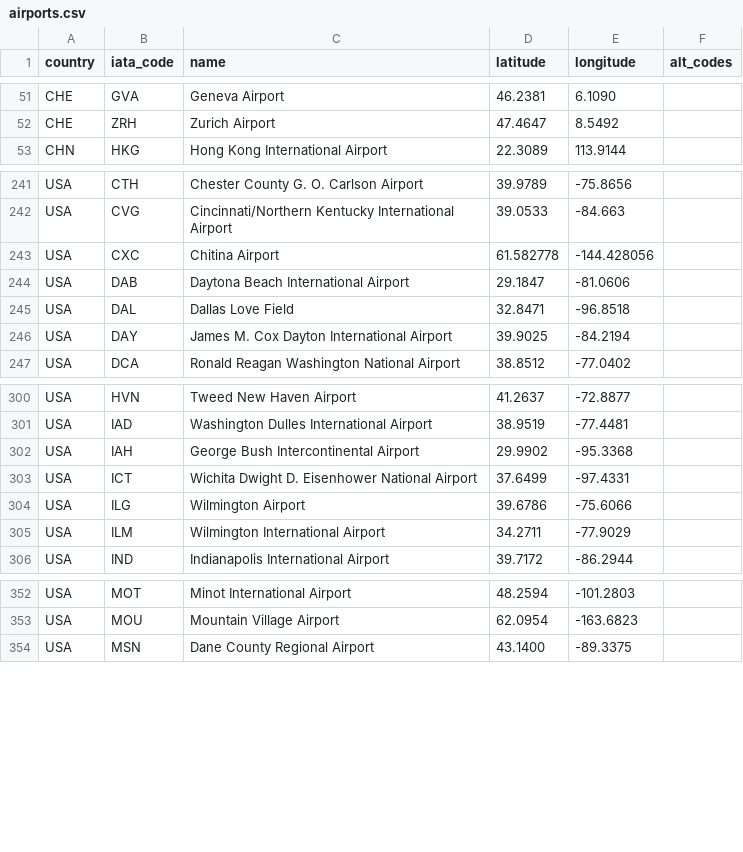
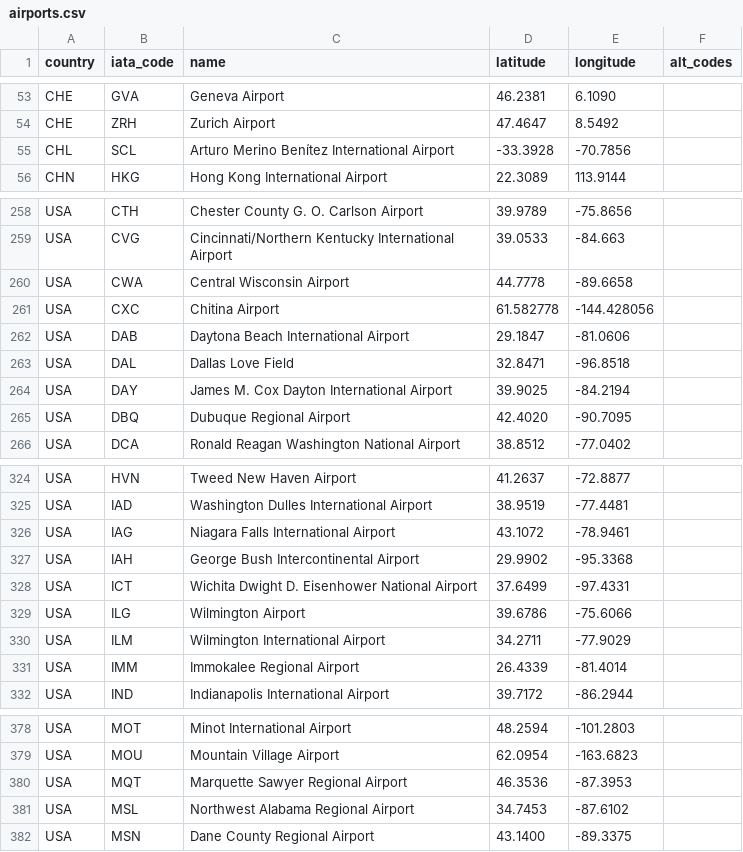
Before and after one commit to ssoworld/AirportData, a CSV file: air/data/airports.csv, drawn as a sheet; only a part is shown, gaps mark what is left out; the diff covers the shown part only.

Commit message:
Update airports.csv

```diff
--- a/air/data/airports.csv
+++ b/air/data/airports.csv
@@ -52,2 +54,3 @@ CHE;GVA;Geneva Airport;46.2381;6.1090;
 CHE;ZRH;Zurich Airport;47.4647;8.5492;
+CHL;SCL;Arturo Merino Benítez International Airport;-33.3928;-70.7856;
 CHN;HKG;Hong Kong International Airport;22.3089;113.9144;
@@ -242,2 +259,3 @@ USA;CTH;Chester County G. O. Carlson Airport;39.9789;-75.8656;
 USA;CVG;Cincinnati/Northern Kentucky International Airport;39.0533;-84.663;
+USA;CWA;Central Wisconsin Airport;44.7778;-89.6658;
 USA;CXC;Chitina Airport;61.582778;-144.428056;
@@ -246,2 +264,3 @@ USA;DAL;Dallas Love Field;32.8471;-96.8518;
 USA;DAY;James M. Cox Dayton International Airport;39.9025;-84.2194;
+USA;DBQ;Dubuque Regional Airport;42.4020;-90.7095;
 USA;DCA;Ronald Reagan Washington National Airport;38.8512;-77.0402;
@@ -301,2 +325,3 @@ USA;HVN;Tweed New Haven Airport;41.2637;-72.8877;
 USA;IAD;Washington Dulles International Airport;38.9519;-77.4481;
+USA;IAG;Niagara Falls International Airport;43.1072;-78.9461;
 USA;IAH;George Bush Intercontinental Airport;29.9902;-95.3368;
@@ -305,2 +330,3 @@ USA;ILG;Wilmington Airport;39.6786;-75.6066;
 USA;ILM;Wilmington International Airport;34.2711;-77.9029;
+USA;IMM;Immokalee Regional Airport;26.4339;-81.4014;
 USA;IND;Indianapolis International Airport;39.7172;-86.2944;
@@ -353,2 +379,4 @@ USA;MOT;Minot International Airport;48.2594;-101.2803;
 USA;MOU;Mountain Village Airport;62.0954;-163.6823;
+USA;MQT;Marquette Sawyer Regional Airport;46.3536;-87.3953;
+USA;MSL;Northwest Alabama Regional Airport;34.7453;-87.6102;
 USA;MSN;Dane County Regional Airport;43.1400;-89.3375;
```
Also changed, not shown: 24 added rows elsewhere in this file.
